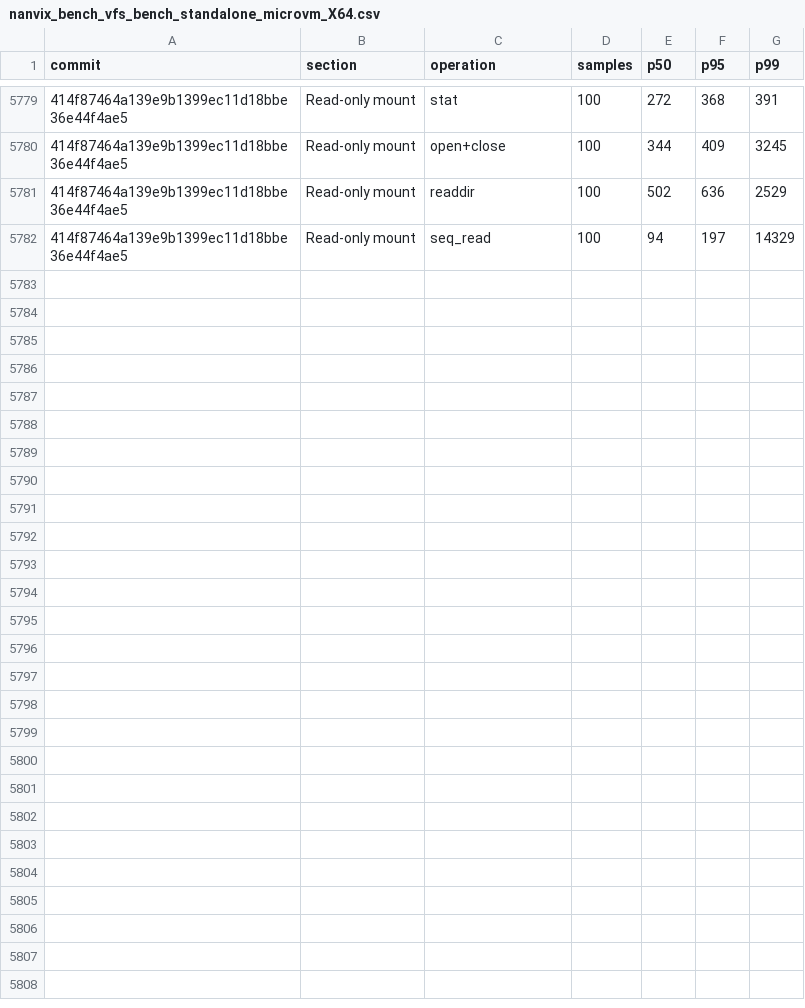
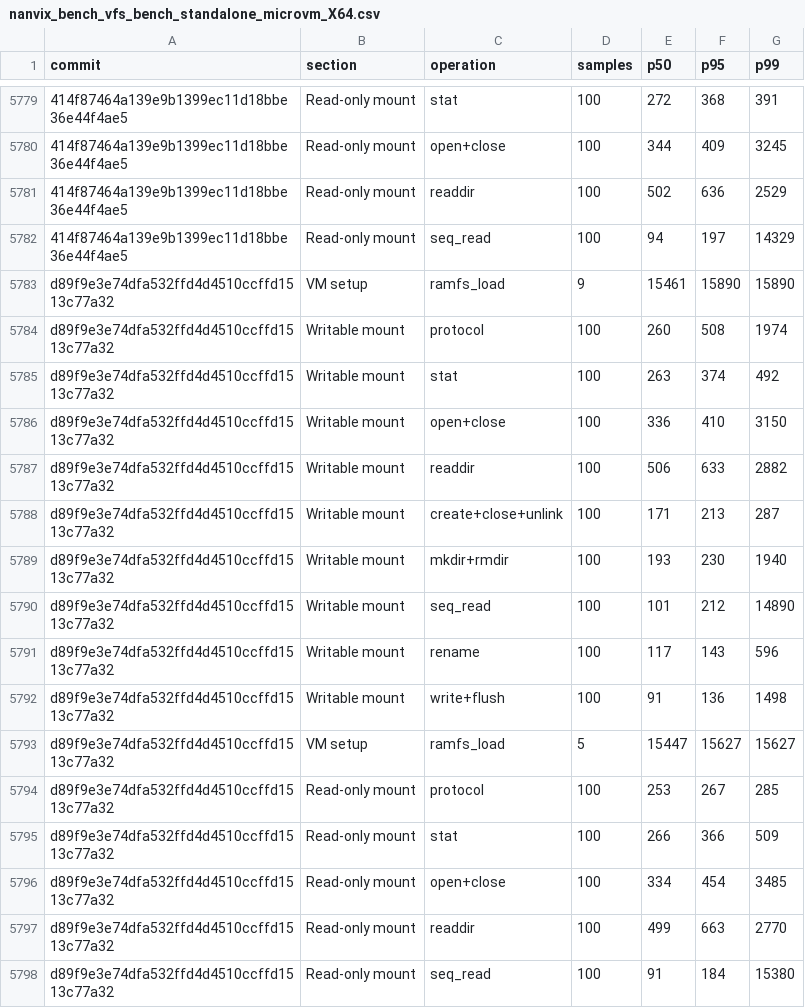
Before and after one commit to nanvix/nanvix, a CSV file: www/bench/data/windows-baremetal/nanvix_bench_vfs_bench_standalone_microvm_X64.csv, drawn as a sheet; only a part is shown, gaps mark what is left out; the diff names each change by its address in the sheet, - before the commit and + after, or states it on an @@ line.

```diff
--- a/www/bench/data/windows-baremetal/nanvix_bench_vfs_bench_standalone_microvm_X64.csv
+++ b/www/bench/data/windows-baremetal/nanvix_bench_vfs_bench_standalone_microvm_X64.csv
+row 5783: d89f9e3e74dfa532ffd4d4510ccffd1513c77a32 | VM setup | ramfs_load | 9 | 15461 | 15890 | 15890
+row 5784: d89f9e3e74dfa532ffd4d4510ccffd1513c77a32 | Writable mount | protocol | 100 | 260 | 508 | 1974
+row 5785: d89f9e3e74dfa532ffd4d4510ccffd1513c77a32 | Writable mount | stat | 100 | 263 | 374 | 492
+row 5786: d89f9e3e74dfa532ffd4d4510ccffd1513c77a32 | Writable mount | open+close | 100 | 336 | 410 | 3150
+row 5787: d89f9e3e74dfa532ffd4d4510ccffd1513c77a32 | Writable mount | readdir | 100 | 506 | 633 | 2882
+row 5788: d89f9e3e74dfa532ffd4d4510ccffd1513c77a32 | Writable mount | create+close+unlink | 100 | 171 | 213 | 287
+row 5789: d89f9e3e74dfa532ffd4d4510ccffd1513c77a32 | Writable mount | mkdir+rmdir | 100 | 193 | 230 | 1940
+row 5790: d89f9e3e74dfa532ffd4d4510ccffd1513c77a32 | Writable mount | seq_read | 100 | 101 | 212 | 14890
+row 5791: d89f9e3e74dfa532ffd4d4510ccffd1513c77a32 | Writable mount | rename | 100 | 117 | 143 | 596
+row 5792: d89f9e3e74dfa532ffd4d4510ccffd1513c77a32 | Writable mount | write+flush | 100 | 91 | 136 | 1498
+row 5793: d89f9e3e74dfa532ffd4d4510ccffd1513c77a32 | VM setup | ramfs_load | 5 | 15447 | 15627 | 15627
+row 5794: d89f9e3e74dfa532ffd4d4510ccffd1513c77a32 | Read-only mount | protocol | 100 | 253 | 267 | 285
+row 5795: d89f9e3e74dfa532ffd4d4510ccffd1513c77a32 | Read-only mount | stat | 100 | 266 | 366 | 509
+row 5796: d89f9e3e74dfa532ffd4d4510ccffd1513c77a32 | Read-only mount | open+close | 100 | 334 | 454 | 3485
+row 5797: d89f9e3e74dfa532ffd4d4510ccffd1513c77a32 | Read-only mount | readdir | 100 | 499 | 663 | 2770
+row 5798: d89f9e3e74dfa532ffd4d4510ccffd1513c77a32 | Read-only mount | seq_read | 100 | 91 | 184 | 15380
```
Also changed, not shown: www/bench/data/windows-baremetal/nanvix_bench_snapshot_restore_standalone_microvm_X64.csv, www/bench/data/windows-baremetal/nanvix_bench_syscall_bench_standalone_microvm_X64.csv, 6 other files.
